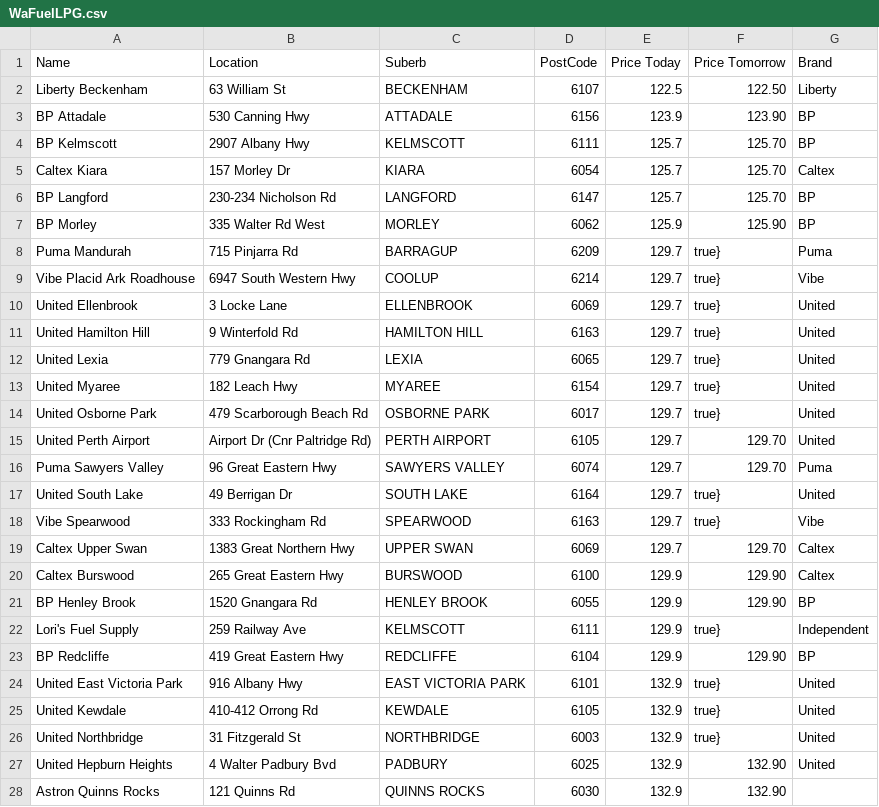
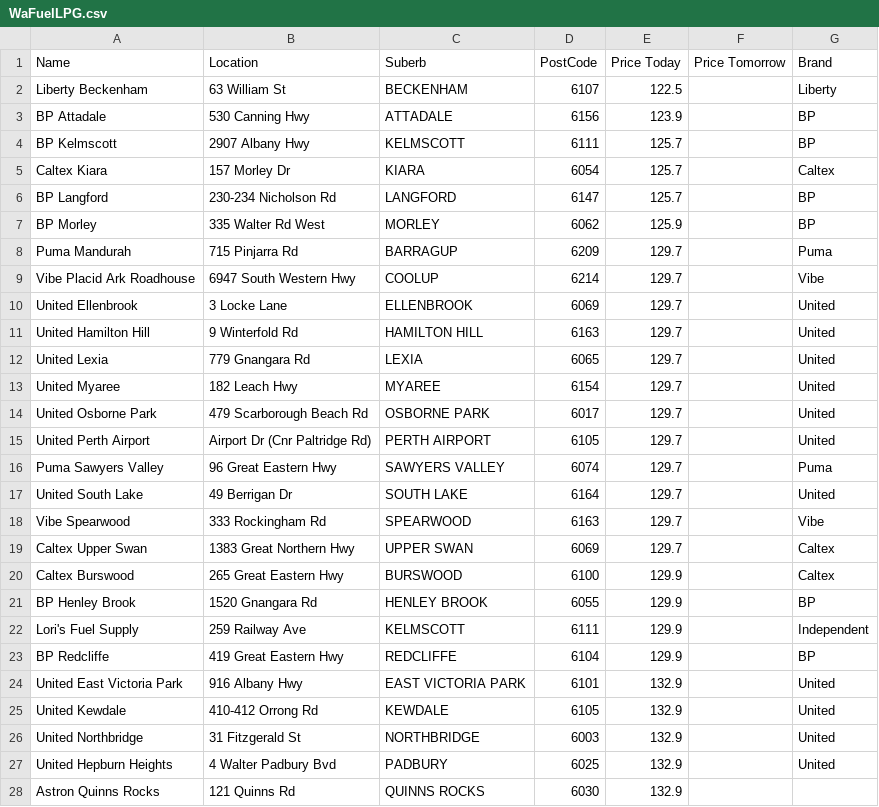
Before and after one commit to Luke3573/WaFuel, a CSV file: WaFuelLPG.csv, drawn as a sheet; only a part is shown; the diff covers the shown part only.

```diff
--- a/WaFuelLPG.csv
+++ b/WaFuelLPG.csv
@@ -1,28 +1,28 @@
 Name,Location,Suberb,PostCode,Price Today,Price Tomorrow,Brand
-Liberty Beckenham,63 William St,BECKENHAM,6107,122.5,122.50,Liberty
-BP Attadale,530 Canning Hwy,ATTADALE,6156,123.9,123.90,BP
-BP Kelmscott,2907 Albany Hwy,KELMSCOTT,6111,125.7,125.70,BP
-Caltex Kiara,157 Morley Dr,KIARA,6054,125.7,125.70,Caltex
-BP Langford,230-234 Nicholson Rd,LANGFORD,6147,125.7,125.70,BP
-BP Morley,335 Walter Rd West,MORLEY,6062,125.9,125.90,BP
-Puma Mandurah,715 Pinjarra Rd,BARRAGUP,6209,129.7,true},Puma
-Vibe Placid Ark Roadhouse,6947 South Western Hwy,COOLUP,6214,129.7,true},Vibe
-United Ellenbrook,3 Locke Lane,ELLENBROOK,6069,129.7,true},United
-United Hamilton Hill,9 Winterfold Rd,HAMILTON HILL,6163,129.7,true},United
-United Lexia,779 Gnangara Rd,LEXIA,6065,129.7,true},United
-United Myaree,182 Leach Hwy,MYAREE,6154,129.7,true},United
-United Osborne Park,479 Scarborough Beach Rd,OSBORNE PARK,6017,129.7,true},United
-United Perth Airport,Airport Dr (Cnr Paltridge Rd),PERTH AIRPORT,6105,129.7,129.70,United
-Puma Sawyers Valley,96 Great Eastern Hwy,SAWYERS VALLEY,6074,129.7,129.70,Puma
-United South Lake,49 Berrigan Dr,SOUTH LAKE,6164,129.7,true},United
-Vibe Spearwood,333 Rockingham Rd,SPEARWOOD,6163,129.7,true},Vibe
-Caltex Upper Swan,1383 Great Northern Hwy,UPPER SWAN,6069,129.7,129.70,Caltex
-Caltex Burswood,265 Great Eastern Hwy,BURSWOOD,6100,129.9,129.90,Caltex
-BP Henley Brook,1520 Gnangara Rd,HENLEY BROOK,6055,129.9,129.90,BP
-Lori's Fuel Supply,259 Railway Ave,KELMSCOTT,6111,129.9,true},Independent
-BP Redcliffe,419 Great Eastern Hwy,REDCLIFFE,6104,129.9,129.90,BP
-United East Victoria Park,916 Albany Hwy,EAST VICTORIA PARK,6101,132.9,true},United
-United Kewdale,410-412 Orrong Rd,KEWDALE,6105,132.9,true},United
-United Northbridge,31 Fitzgerald St,NORTHBRIDGE,6003,132.9,true},United
-United Hepburn Heights,4 Walter Padbury Bvd,PADBURY,6025,132.9,132.90,United
-Astron Quinns Rocks,121 Quinns Rd,QUINNS ROCKS,6030,132.9,132.90,
+Liberty Beckenham,63 William St,BECKENHAM,6107,122.5,,Liberty
+BP Attadale,530 Canning Hwy,ATTADALE,6156,123.9,,BP
+BP Kelmscott,2907 Albany Hwy,KELMSCOTT,6111,125.7,,BP
+Caltex Kiara,157 Morley Dr,KIARA,6054,125.7,,Caltex
+BP Langford,230-234 Nicholson Rd,LANGFORD,6147,125.7,,BP
+BP Morley,335 Walter Rd West,MORLEY,6062,125.9,,BP
+Puma Mandurah,715 Pinjarra Rd,BARRAGUP,6209,129.7,,Puma
+Vibe Placid Ark Roadhouse,6947 South Western Hwy,COOLUP,6214,129.7,,Vibe
+United Ellenbrook,3 Locke Lane,ELLENBROOK,6069,129.7,,United
+United Hamilton Hill,9 Winterfold Rd,HAMILTON HILL,6163,129.7,,United
+United Lexia,779 Gnangara Rd,LEXIA,6065,129.7,,United
+United Myaree,182 Leach Hwy,MYAREE,6154,129.7,,United
+United Osborne Park,479 Scarborough Beach Rd,OSBORNE PARK,6017,129.7,,United
+United Perth Airport,Airport Dr (Cnr Paltridge Rd),PERTH AIRPORT,6105,129.7,,United
+Puma Sawyers Valley,96 Great Eastern Hwy,SAWYERS VALLEY,6074,129.7,,Puma
+United South Lake,49 Berrigan Dr,SOUTH LAKE,6164,129.7,,United
+Vibe Spearwood,333 Rockingham Rd,SPEARWOOD,6163,129.7,,Vibe
+Caltex Upper Swan,1383 Great Northern Hwy,UPPER SWAN,6069,129.7,,Caltex
+Caltex Burswood,265 Great Eastern Hwy,BURSWOOD,6100,129.9,,Caltex
+BP Henley Brook,1520 Gnangara Rd,HENLEY BROOK,6055,129.9,,BP
+Lori's Fuel Supply,259 Railway Ave,KELMSCOTT,6111,129.9,,Independent
+BP Redcliffe,419 Great Eastern Hwy,REDCLIFFE,6104,129.9,,BP
+United East Victoria Park,916 Albany Hwy,EAST VICTORIA PARK,6101,132.9,,United
+United Kewdale,410-412 Orrong Rd,KEWDALE,6105,132.9,,United
+United Northbridge,31 Fitzgerald St,NORTHBRIDGE,6003,132.9,,United
+United Hepburn Heights,4 Walter Padbury Bvd,PADBURY,6025,132.9,,United
+Astron Quinns Rocks,121 Quinns Rd,QUINNS ROCKS,6030,132.9,,
```
Also changed, not shown: 3 added rows, 3 removed rows and 50 edited cells elsewhere in this file, WaFuel95.csv, WaFuel98.csv, 2 other files.
